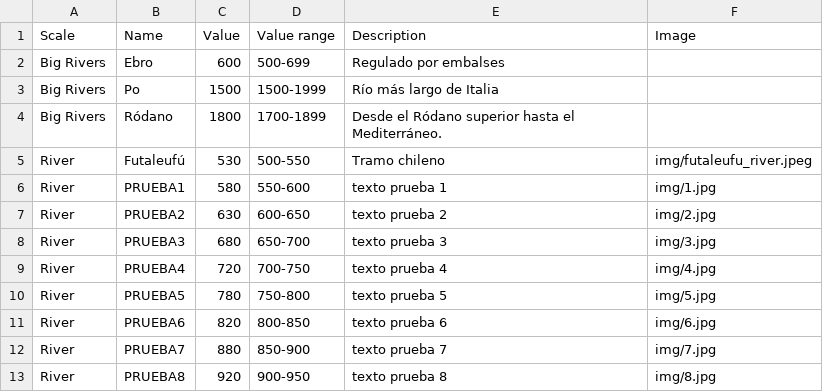
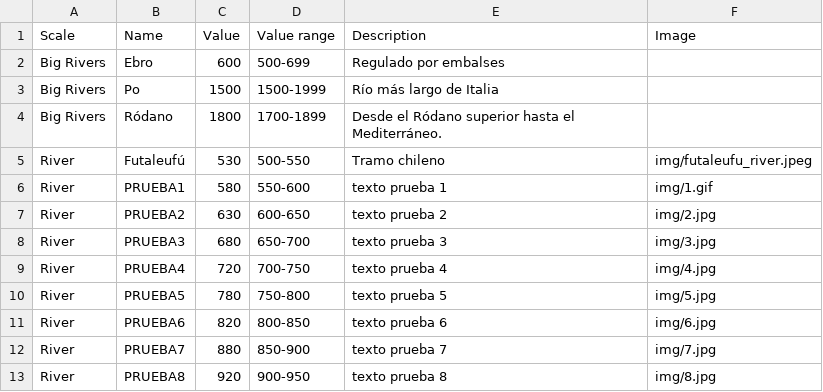
Before and after one commit to rjvives/getyourdimensionsright, a CSV file: flow_rivers.csv, drawn as a sheet.

Commit message:
Update flow_rivers.csv

```diff
--- a/flow_rivers.csv
+++ b/flow_rivers.csv
@@ -5,3 +5,3 @@ Big Rivers,Ródano,1800,1700-1899,Desde el Ródano superior hasta el Mediterrán
 River,Futaleufú,530,500-550,Tramo chileno,img/futaleufu_river.jpeg
-River,PRUEBA1,580,550-600,texto prueba 1,img/1.jpg
+River,PRUEBA1,580,550-600,texto prueba 1,img/1.gif
 River,PRUEBA2,630,600-650,texto prueba 2,img/2.jpg
```
